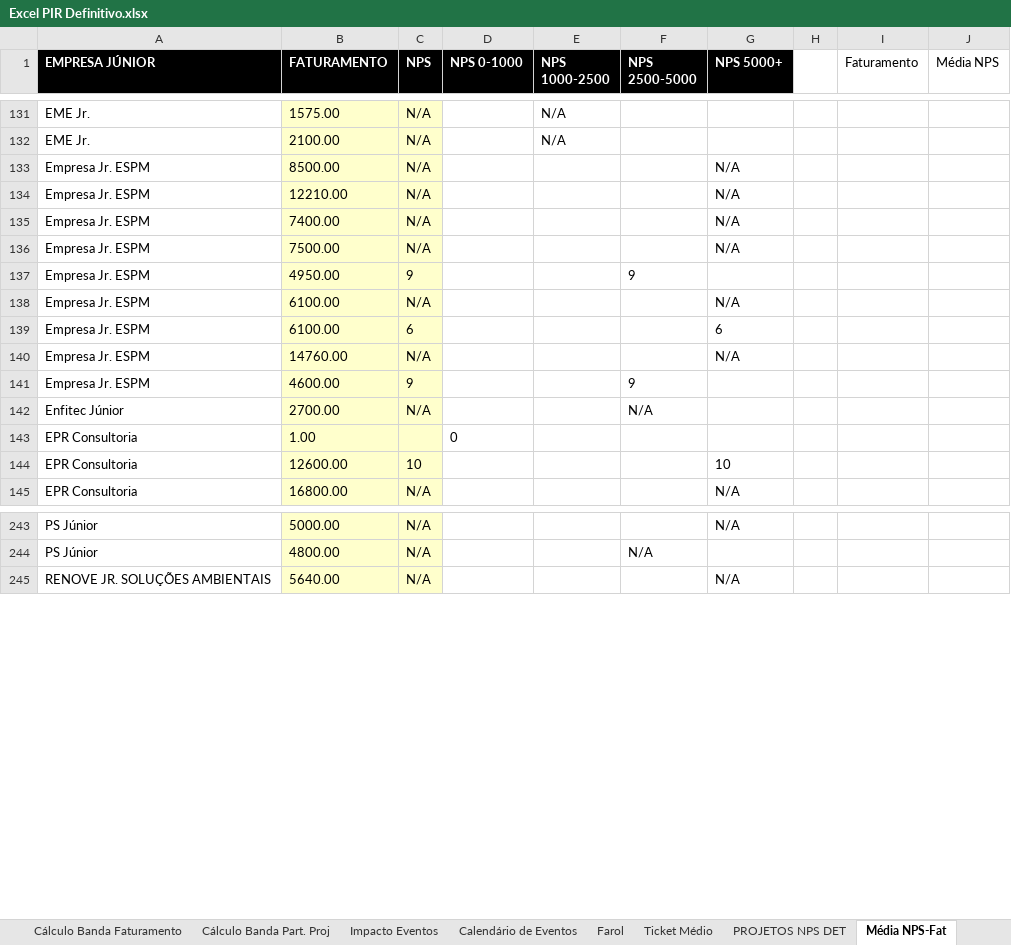
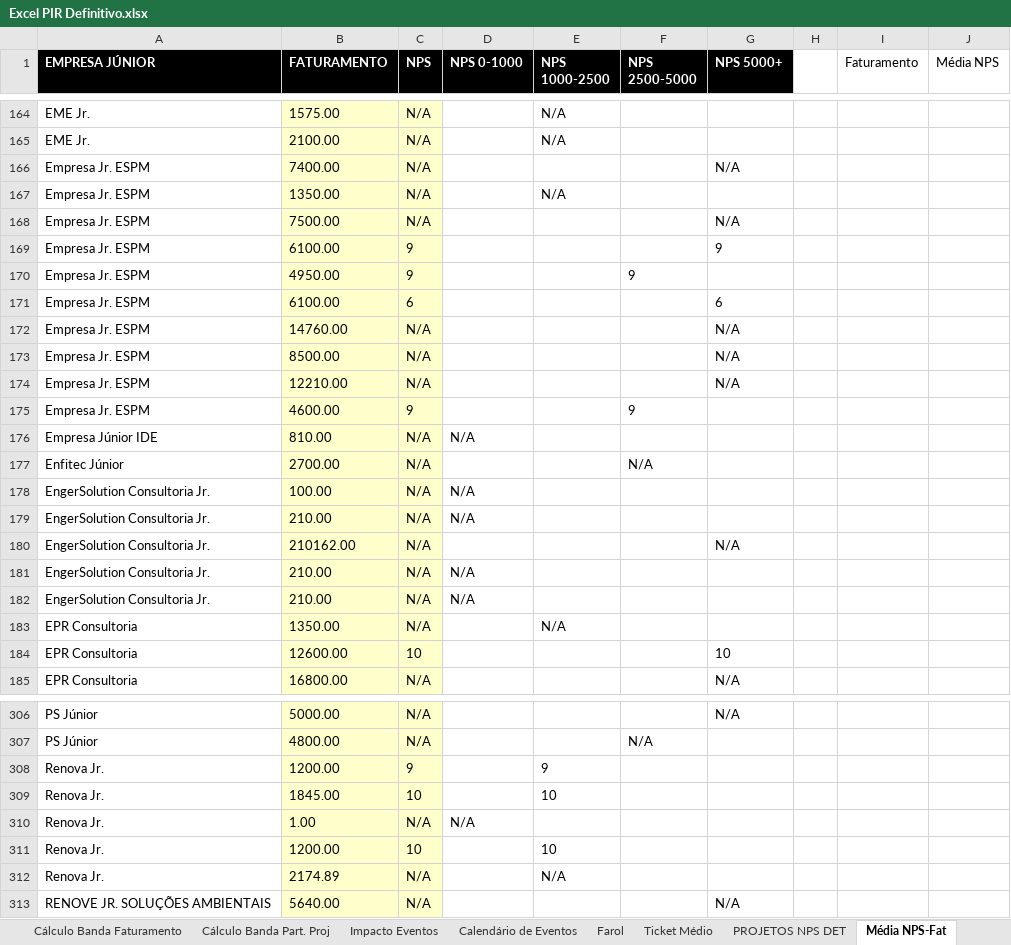
Before and after one commit to ricardorohrs/FejersBI, an Excel workbook: Excel PIR Definitivo.xlsx, sheet Média NPS-Fat, drawn as a sheet; only a part is shown, gaps mark what is left out; values as stored, in another font and other column widths than the file's, no borders; table styles not drawn; removed rows and columns are numbered as before the commit, all else as after; the diff covers the shown part only; the diff names each change by its address in the sheet, - before the commit and + after, or states it on an @@ line.

Commit message:
28/07 - 15:30
Finalização da atualização

```diff
--- a/Excel PIR Definitivo.xlsx (sheet Média NPS-Fat)
+++ b/Excel PIR Definitivo.xlsx (sheet Média NPS-Fat)
@@ row 135 moved to row 166: Empresa Jr. ESPM @@
+row 167: Empresa Jr. ESPM | 1350.00 | N/A |  | N/A
@@ row 136 moved to row 168: Empresa Jr. ESPM @@
+row 169: Empresa Jr. ESPM | 6100.00 | 9 |  |  |  | 9
@@ row 137 moved to row 170: Empresa Jr. ESPM @@
@@ row 139 moved to row 171: Empresa Jr. ESPM @@
@@ row 140 moved to row 172: Empresa Jr. ESPM @@
-row 138: Empresa Jr. ESPM | 6100.00 | N/A |  |  |  | N/A
+row 176: Empresa Júnior IDE | 810.00 | N/A | N/A
-row 143: EPR Consultoria | 1.00 |  | 0
+row 178: EngerSolution Consultoria Jr. | 100.00 | N/A | N/A
+row 179: EngerSolution Consultoria Jr. | 210.00 | N/A | N/A
+row 180: EngerSolution Consultoria Jr. | 210162.00 | N/A |  |  |  | N/A
+row 181: EngerSolution Consultoria Jr. | 210.00 | N/A | N/A
+row 182: EngerSolution Consultoria Jr. | 210.00 | N/A | N/A
+row 183: EPR Consultoria | 1350.00 | N/A |  | N/A
+row 308: Renova Jr. | 1200.00 | 9 |  | 9
+row 309: Renova Jr. | 1845.00 | 10 |  | 10
+row 310: Renova Jr. | 1.00 | N/A | N/A
+row 311: Renova Jr. | 1200.00 | 10 |  | 10
+row 312: Renova Jr. | 2174.89 | N/A |  | N/A
```
Also changed, not shown: 68 added rows, 5 removed rows and 39 edited cells elsewhere in this sheet, sheet PROJETOS NPS DET, sheet Ticket Médio, formulas that keep their value.
